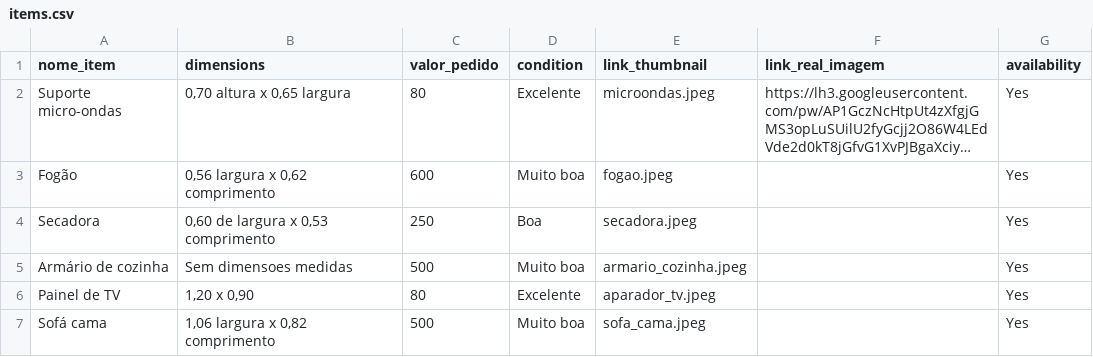
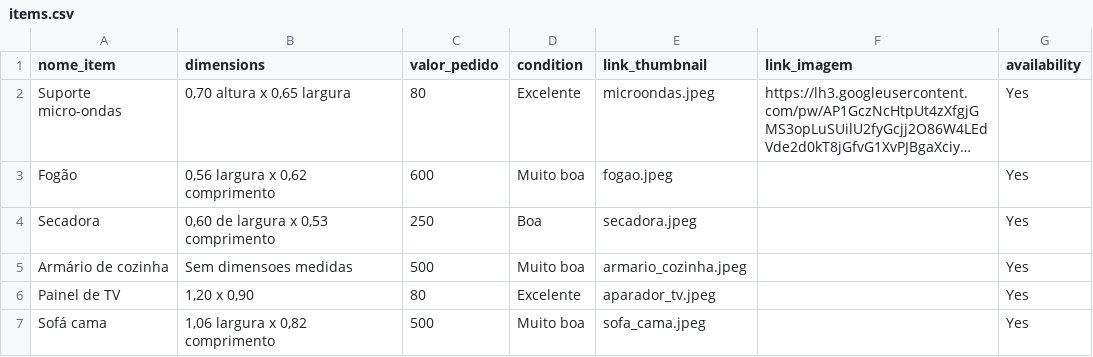
Before and after one commit to vmjulio/vendas-sto-andre, a CSV file: _portfolio/items.csv, drawn as a sheet; long unchanged cells end in …; the diff names each change by its address in the sheet, - before the commit and + after, or states it on an @@ line.

```diff
--- a/_portfolio/items.csv
+++ b/_portfolio/items.csv
-F1: link_real_imagem
+F1: link_imagem
```
Also changed, not shown: 8 other files.
